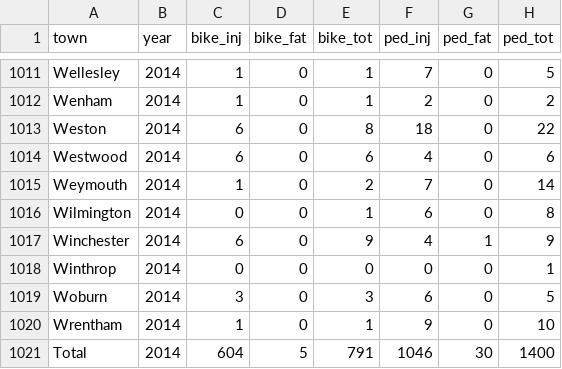
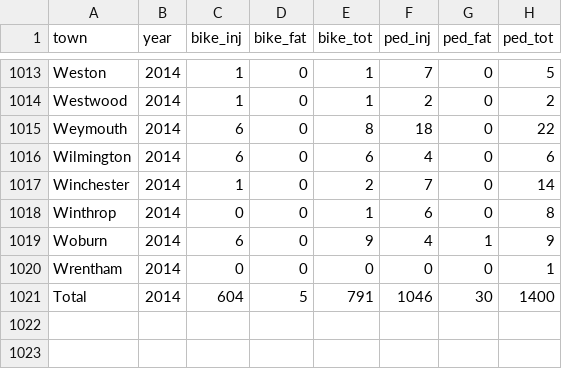
Before and after one commit to bzjin/CTPS-DASHBOARD, a CSV file: data/csv/nonmotorized_crashes.csv, drawn as a sheet; only a part is shown, gaps mark what is left out; removed rows and columns are numbered as before the commit, all else as after; the diff covers the shown part only; the diff names each change by its address in the sheet, - before the commit and + after, or states it on an @@ line.

```diff
--- a/data/csv/nonmotorized_crashes.csv
+++ b/data/csv/nonmotorized_crashes.csv
-A1013 (town): Wellesley
+A1013 (town): Weston
-A1014 (town): Wenham
+A1014 (town): Westwood
-A1015 (town): Weston
+A1015 (town): Weymouth
-A1016 (town): Westwood
+A1016 (town): Wilmington
-A1017 (town): Weymouth
+A1017 (town): Winchester
-A1018 (town): Wilmington
+A1018 (town): Winthrop
-A1019 (town): Winchester
+A1019 (town): Woburn
-A1020 (town): Winthrop
+A1020 (town): Wrentham
-row 1019: Woburn | 2014 | 3 | 0 | 3 | 6 | 0 | 5
-row 1020: Wrentham | 2014 | 1 | 0 | 1 | 9 | 0 | 10
```
Also changed, not shown: 2 added rows and 25 edited cells elsewhere in this file, data/csv/motorized_crashes.csv, 5 other files.
